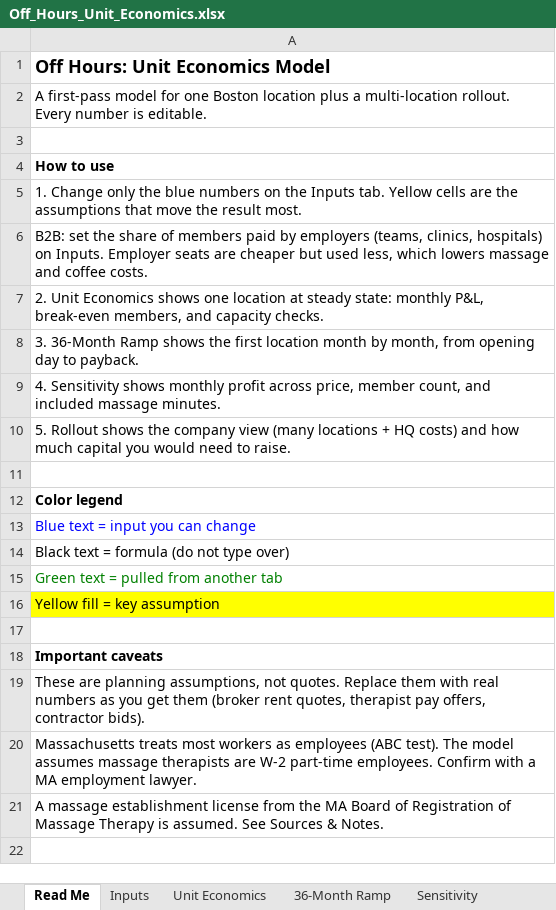
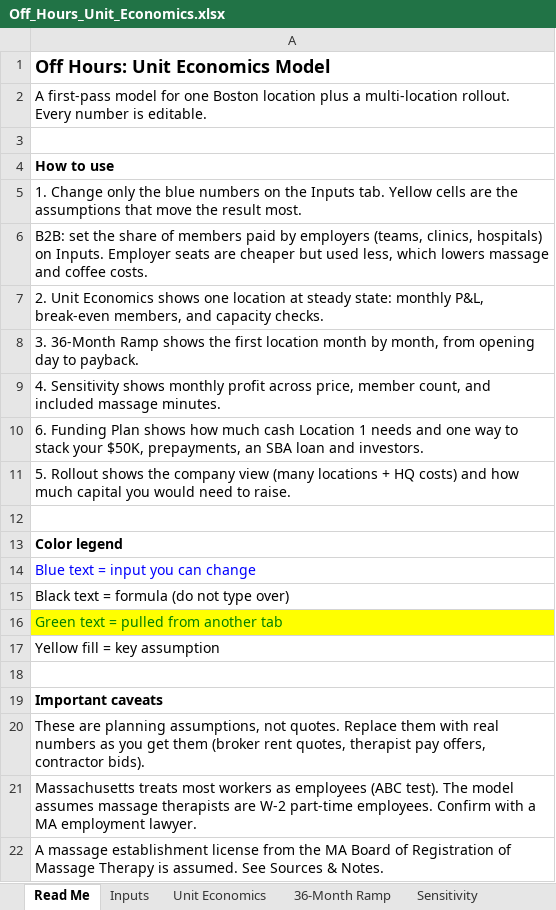
Before and after one commit to manali-sagar/effective-broccoli, an Excel workbook: off-hours/Off_Hours_Unit_Economics.xlsx, sheet Read Me, drawn as a sheet; values as stored, in another font and other column widths than the file's, no borders; addresses are those after the commit; the diff names each change by its address in the sheet, - before the commit and + after, or states it on an @@ line.

```diff
--- a/off-hours/Off_Hours_Unit_Economics.xlsx (sheet Read Me)
+++ b/off-hours/Off_Hours_Unit_Economics.xlsx (sheet Read Me)
+row 10: 6. Funding Plan shows how much cash Location 1 needs and one way to stack your $50K, prepayments, an SBA loan and investors.
-A16 fill: none
+A16 fill: #FFFF00
-A17 fill: #FFFF00
+A17 fill: none
```
Also changed, not shown: sheet Sources & Notes, other sheet tabs.
